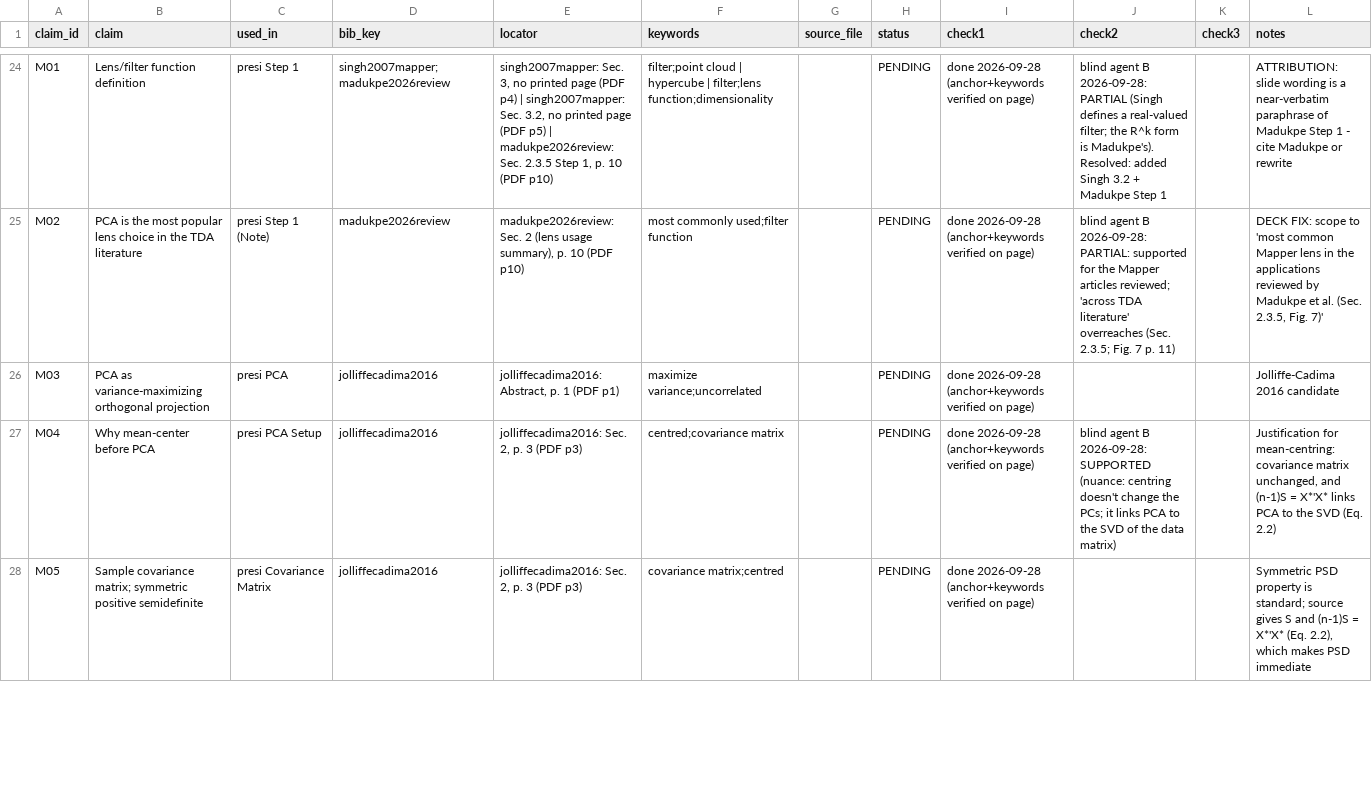
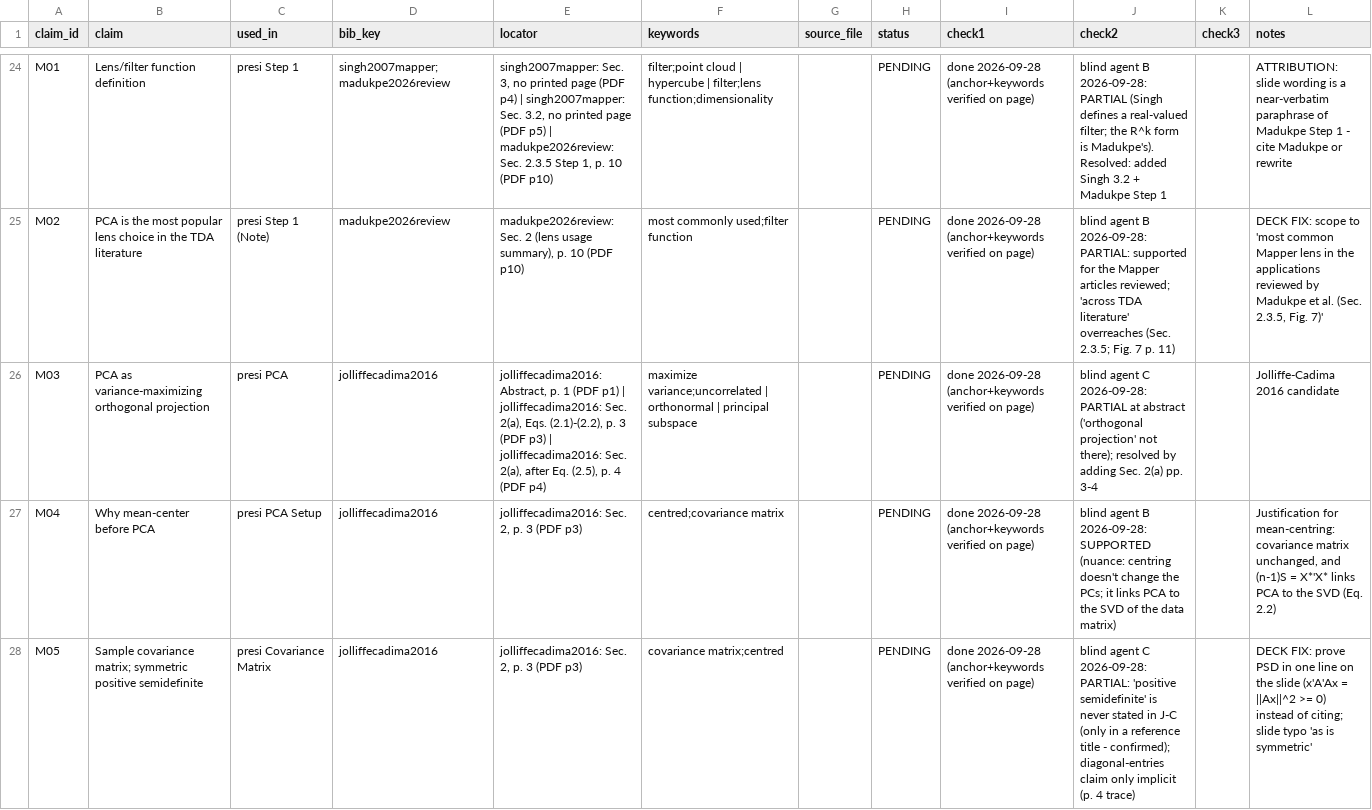
Before and after one commit to WillPaz16/tda-pitch-clustering, a CSV file: docs/lit_review/citation_ledger.csv, drawn as a sheet; only a part is shown, gaps mark what is left out; the diff covers the shown part only.

```diff
--- a/docs/lit_review/citation_ledger.csv
+++ b/docs/lit_review/citation_ledger.csv
@@ -25,4 +25,4 @@ M01,Lens/filter function definition,presi Step 1,singh2007mapper;madukpe2026revi
 M02,PCA is the most popular lens choice in the TDA literature,presi Step 1 (Note),madukpe2026review,"madukpe2026review: Sec. 2 (lens usage summary), p. 10 (PDF p10)",most commonly used;filter function,,PENDING,done 2026-09-28 (anchor+keywords verified on page),blind agent B 2026-09-28: PARTIAL: supported for the Mapper articles reviewed; 'across TDA literature' overreaches (Sec. 2.3.5; Fig. 7 p. 11),,"DECK FIX: scope to 'most common Mapper lens in the applications reviewed by Madukpe et al. (Sec. 2.3.5, Fig. 7)'"
-M03,PCA as variance-maximizing orthogonal projection,presi PCA,jolliffecadima2016,"jolliffecadima2016: Abstract, p. 1 (PDF p1)",maximize variance;uncorrelated,,PENDING,done 2026-09-28 (anchor+keywords verified on page),,,Jolliffe-Cadima 2016 candidate
+M03,PCA as variance-maximizing orthogonal projection,presi PCA,jolliffecadima2016,"jolliffecadima2016: Abstract, p. 1 (PDF p1) | jolliffecadima2016: Sec. 2(a), Eqs. (2.1)-(2.2), p. 3 (PDF p3) | jolliffecadima2016: Sec. 2(a), after Eq. (2.5), p. 4 (PDF p4)",maximize variance;uncorrelated | orthonormal | principal subspace,,PENDING,done 2026-09-28 (anchor+keywords verified on page),blind agent C 2026-09-28: PARTIAL at abstract ('orthogonal projection' not there); resolved by adding Sec. 2(a) pp. 3-4,,Jolliffe-Cadima 2016 candidate
 M04,Why mean-center before PCA,presi PCA Setup,jolliffecadima2016,"jolliffecadima2016: Sec. 2, p. 3 (PDF p3)",centred;covariance matrix,,PENDING,done 2026-09-28 (anchor+keywords verified on page),blind agent B 2026-09-28: SUPPORTED (nuance: centring doesn't change the PCs; it links PCA to the SVD of the data matrix),,"Justification for mean-centring: covariance matrix unchanged, and (n-1)S = X*'X* links PCA to the SVD (Eq. 2.2)"
-M05,Sample covariance matrix; symmetric positive semidefinite,presi Covariance Matrix,jolliffecadima2016,"jolliffecadima2016: Sec. 2, p. 3 (PDF p3)",covariance matrix;centred,,PENDING,done 2026-09-28 (anchor+keywords verified on page),,,"Symmetric PSD property is standard; source gives S and (n-1)S = X*'X* (Eq. 2.2), which makes PSD immediate"
+M05,Sample covariance matrix; symmetric positive semidefinite,presi Covariance Matrix,jolliffecadima2016,"jolliffecadima2016: Sec. 2, p. 3 (PDF p3)",covariance matrix;centred,,PENDING,done 2026-09-28 (anchor+keywords verified on page),blind agent C 2026-09-28: PARTIAL: 'positive semidefinite' is never stated in J-C (only in a reference title - confirmed); diagonal-entries claim only implicit (p. 4 trace),,DECK FIX: prove PSD in one line on the slide (x'A'Ax = ||Ax||^2 >= 0) instead of citing; slide typo 'as is symmetric'
```
Also changed, not shown: 34 edited cells elsewhere in this file, 3 other files.
